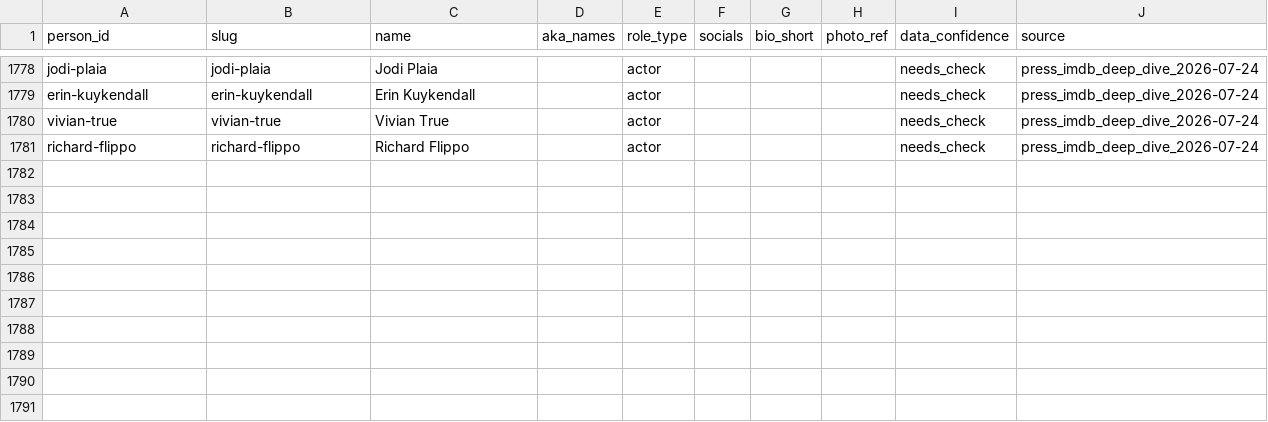
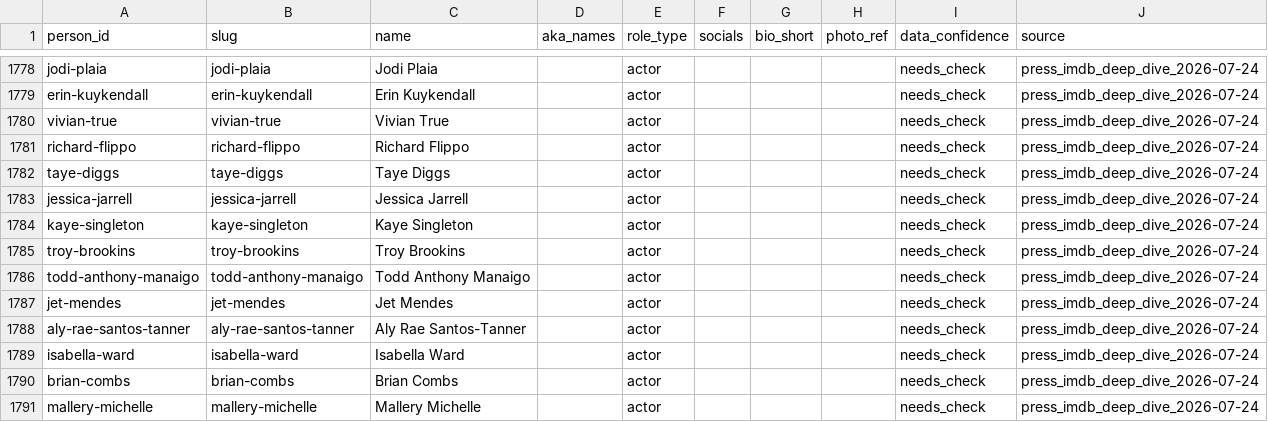
Before and after one commit to Cyanjb/dramaeverafter, a CSV file: data/people.csv, drawn as a sheet; only a part is shown, gaps mark what is left out; the diff names each change by its address in the sheet, - before the commit and + after, or states it on an @@ line.

Commit message:
CandyJar cast round 2: Off Limits and All Mine (Taye Diggs), Seeing Scarlett, Enemies, Yes Mr Knight, Chasing Kiarra - 5 titles, 16 credits

```diff
--- a/data/people.csv
+++ b/data/people.csv
+row 1782: taye-diggs | taye-diggs | Taye Diggs |  | actor |  |  |  | needs_check | press_imdb_deep_dive_2026-07-24
+row 1783: jessica-jarrell | jessica-jarrell | Jessica Jarrell |  | actor |  |  |  | needs_check | press_imdb_deep_dive_2026-07-24
+row 1784: kaye-singleton | kaye-singleton | Kaye Singleton |  | actor |  |  |  | needs_check | press_imdb_deep_dive_2026-07-24
+row 1785: troy-brookins | troy-brookins | Troy Brookins |  | actor |  |  |  | needs_check | press_imdb_deep_dive_2026-07-24
+row 1786: todd-anthony-manaigo | todd-anthony-manaigo | Todd Anthony Manaigo |  | actor |  |  |  | needs_check | press_imdb_deep_dive_2026-07-24
+row 1787: jet-mendes | jet-mendes | Jet Mendes |  | actor |  |  |  | needs_check | press_imdb_deep_dive_2026-07-24
+row 1788: aly-rae-santos-tanner | aly-rae-santos-tanner | Aly Rae Santos-Tanner |  | actor |  |  |  | needs_check | press_imdb_deep_dive_2026-07-24
+row 1789: isabella-ward | isabella-ward | Isabella Ward |  | actor |  |  |  | needs_check | press_imdb_deep_dive_2026-07-24
+row 1790: brian-combs | brian-combs | Brian Combs |  | actor |  |  |  | needs_check | press_imdb_deep_dive_2026-07-24
+row 1791: mallery-michelle | mallery-michelle | Mallery Michelle |  | actor |  |  |  | needs_check | press_imdb_deep_dive_2026-07-24
```
Also changed, not shown: data/credits.csv, 23 other files.
